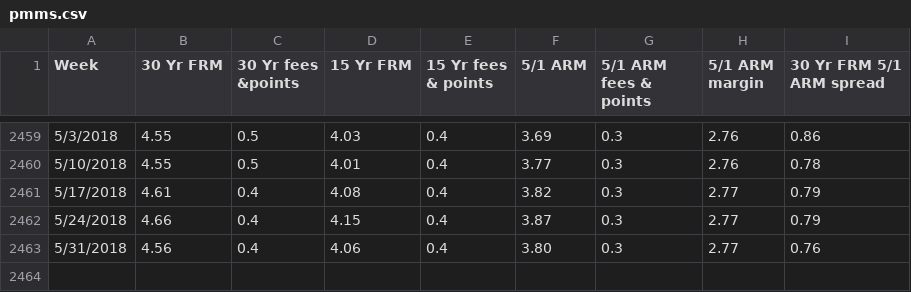
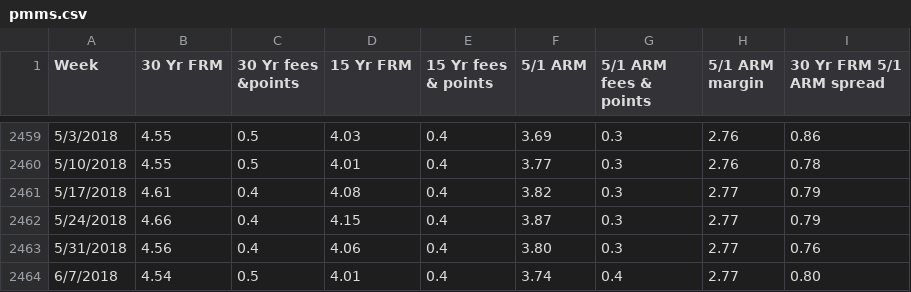
Before and after one commit to abrahamdu/abrahamdu.github.io, a CSV file: project/data/pmms.csv, drawn as a sheet; only a part is shown, gaps mark what is left out; the diff names each change by its address in the sheet, - before the commit and + after, or states it on an @@ line.

Commit message:
Update pmms.csv

```diff
--- a/project/data/pmms.csv
+++ b/project/data/pmms.csv
+row 2464: 6/7/2018 | 4.54 | 0.5 | 4.01 | 0.4 | 3.74 | 0.4 | 2.77 | 0.80
```
